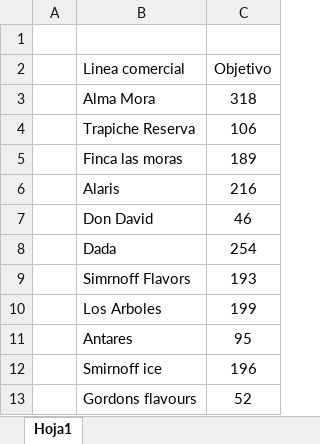
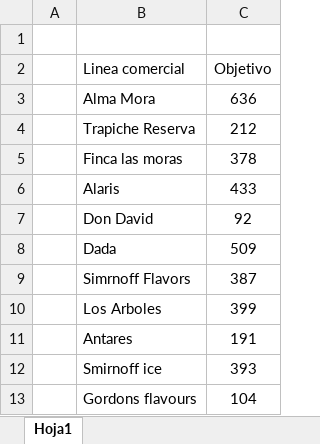
Before and after one commit to matiastorrespyp/orbit-matinal-penaflor, an Excel workbook: 01_INPUTS/objetivo 11T.xlsx, sheet Hoja1, drawn as a sheet; values as stored, in another font and other column widths than the file's, no borders; the diff names each change by its address in the sheet, - before the commit and + after, or states it on an @@ line.

```diff
--- a/01_INPUTS/objetivo 11T.xlsx (sheet Hoja1)
+++ b/01_INPUTS/objetivo 11T.xlsx (sheet Hoja1)
-C3 (Objetivo): 318
+C3 (Objetivo): 636
-C4 (Objetivo): 106
+C4 (Objetivo): 212
-C5 (Objetivo): 189
+C5 (Objetivo): 378
-C6 (Objetivo): 216
+C6 (Objetivo): 433
-C7 (Objetivo): 46
+C7 (Objetivo): 92
-C8 (Objetivo): 254
+C8 (Objetivo): 509
-C9 (Objetivo): 193
+C9 (Objetivo): 387
-C10 (Objetivo): 199
+C10 (Objetivo): 399
-C11 (Objetivo): 95
+C11 (Objetivo): 191
-C12 (Objetivo): 196
+C12 (Objetivo): 393
-C13 (Objetivo): 52
+C13 (Objetivo): 104
```
Also changed, not shown: 01_INPUTS/objccc.xlsx, 1 other file.
